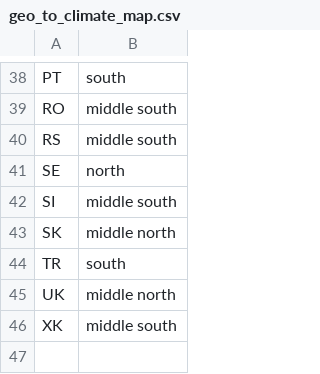
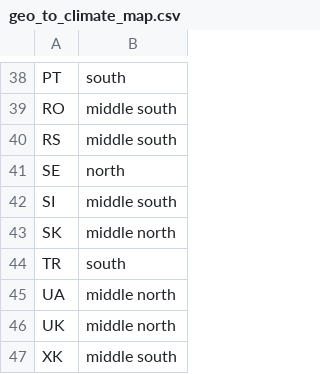
Before and after one commit to bc3LC-GCAMEurope/gcam-core, a CSV file: input/gcamdata/inst/extdata/gcam-europe/mappings/geo_to_climate_map.csv, drawn as a sheet; only a part is shown, gaps mark what is left out; the diff names each change by its address in the sheet, - before the commit and + after, or states it on an @@ line.

```diff
--- a/input/gcamdata/inst/extdata/gcam-europe/mappings/geo_to_climate_map.csv
+++ b/input/gcamdata/inst/extdata/gcam-europe/mappings/geo_to_climate_map.csv
+row 45: UA | middle north
```
Also changed, not shown: input/gcamdata/inst/extdata/gcam-europe/A44.cost_efficiency_EUR.csv, input/gcamdata/inst/extdata/gcam-europe/mappings/heatpump_to_tech_map.csv, 1 other file.
